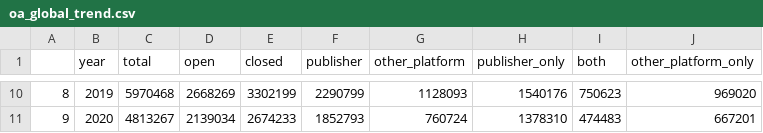
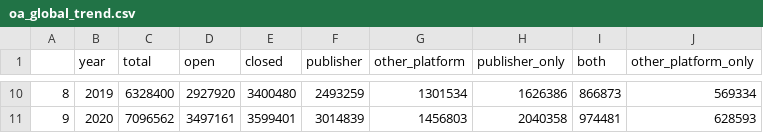
Before and after one commit to Curtin-Open-Knowledge-Initiative/oa_global_report, a CSV file: tempdata/oa_global_trend.csv, drawn as a sheet; only a part is shown, gaps mark what is left out; the diff covers the shown part only.

```diff
--- a/tempdata/oa_global_trend.csv
+++ b/tempdata/oa_global_trend.csv
@@ -10,2 +10,2 @@
-8,2019,5970468,2668269,3302199,2290799,1128093,1540176,750623,969020
-9,2020,4813267,2139034,2674233,1852793,760724,1378310,474483,667201
+8,2019,6328400,2927920,3400480,2493259,1301534,1626386,866873,569334
+9,2020,7096562,3497161,3599401,3014839,1456803,2040358,974481,628593
```
Also changed, not shown: 64 edited cells elsewhere in this file, tempdata/oa_country_trend.csv, 8 other files.
